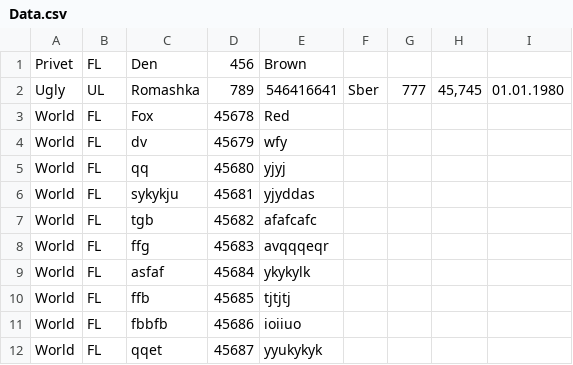
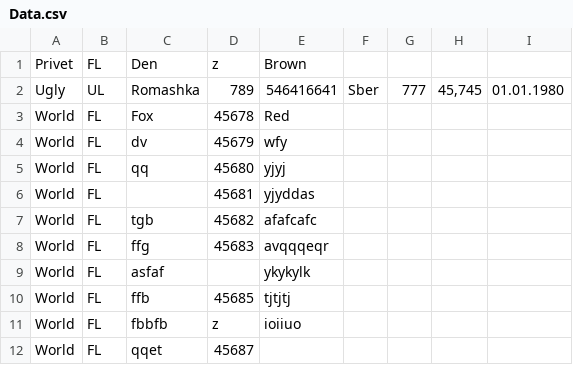
Before and after one commit to nus-ii/ClientReaderQ, a CSV file: ClientReader/bin/Debug/Data.csv, drawn as a sheet.

```diff
--- a/ClientReader/bin/Debug/Data.csv
+++ b/ClientReader/bin/Debug/Data.csv
@@ -1,2 +1,2 @@
-Privet;FL;Den;456;Brown;;;;
+Privet;FL;Den;z;Brown;;;;
 Ugly;UL;Romashka;789;546416641;Sber;777;45,745;01.01.1980
@@ -5,8 +5,8 @@ World;FL;dv;45679;wfy;;;;
 World;FL;qq;45680;yjyj;;;;
-World;FL;sykykju;45681;yjyddas;;;;
+World;FL;;45681;yjyddas;;;;
 World;FL;tgb;45682;afafcafc;;;;
 World;FL;ffg;45683;avqqqeqr;;;;
-World;FL;asfaf;45684;ykykylk;;;;
+World;FL;asfaf;;ykykylk;;;;
 World;FL;ffb;45685;tjtjtj;;;;
-World;FL;fbbfb;45686;ioiiuo;;;;
-World;FL;qqet;45687;yyukykyk;;;;
+World;FL;fbbfb;z;ioiiuo;;;;
+World;FL;qqet;45687;;;;;
```
Also changed, not shown: 22 other files.
